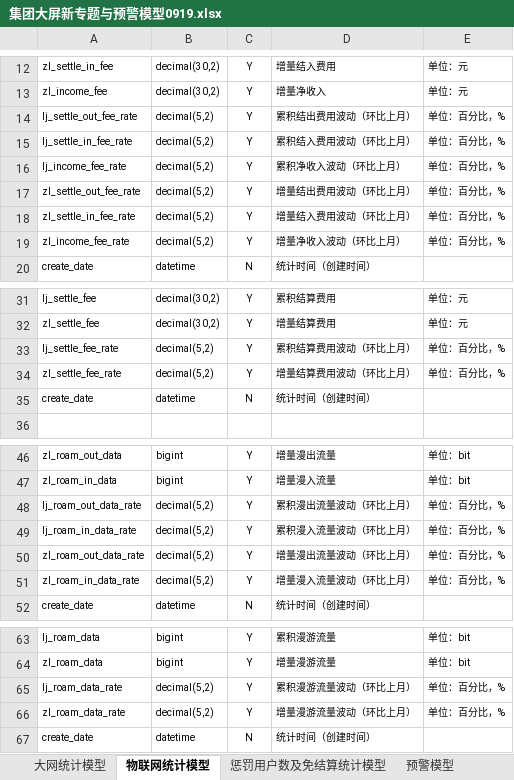
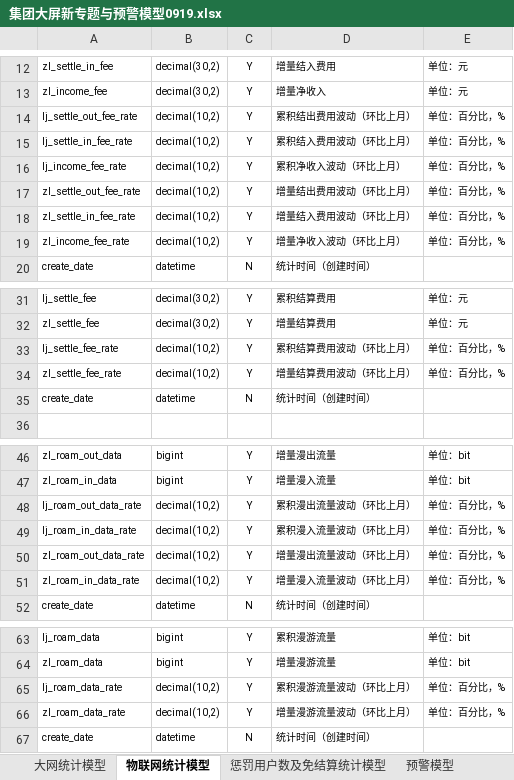
Before and after one commit to tudan110/sql-generater, an Excel workbook: src/main/resources/static/集团大屏新专题与预警模型0919.xlsx, sheet 物联网统计模型, drawn as a sheet; only a part is shown, gaps mark what is left out; values as stored, in another font and other column widths than the file's, no borders; the diff names each change by its address in the sheet, - before the commit and + after, or states it on an @@ line.

```diff
--- a/src/main/resources/static/集团大屏新专题与预警模型0919.xlsx (sheet 物联网统计模型)
+++ b/src/main/resources/static/集团大屏新专题与预警模型0919.xlsx (sheet 物联网统计模型)
-B14:B19: decimal(5,2)
+B14:B19: decimal(10,2)
-B33:B34: decimal(5,2)
+B33:B34: decimal(10,2)
-B48:B51: decimal(5,2)
+B48:B51: decimal(10,2)
-B65:B66: decimal(5,2)
+B65:B66: decimal(10,2)
```
Also changed, not shown: sheet 大网统计模型, sheet 预警模型, sheet 惩罚用户数及免结算统计模型, 15 other files.
